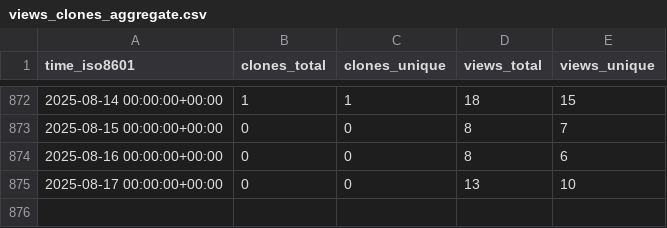
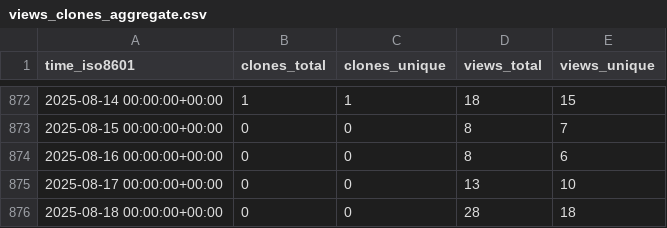
Before and after one commit to Pythagora-io/pythagora, a CSV file: Pythagora-io/pythagora/ghrs-data/views_clones_aggregate.csv, drawn as a sheet; only a part is shown, gaps mark what is left out.

```diff
--- a/Pythagora-io/pythagora/ghrs-data/views_clones_aggregate.csv
+++ b/Pythagora-io/pythagora/ghrs-data/views_clones_aggregate.csv
@@ -875 +875,2 @@ time_iso8601,clones_total,clones_unique,views_total,views_unique
 2025-08-17 00:00:00+00:00,0,0,13,10
+2025-08-18 00:00:00+00:00,0,0,28,18
```
Also changed, not shown: 1 other file.
